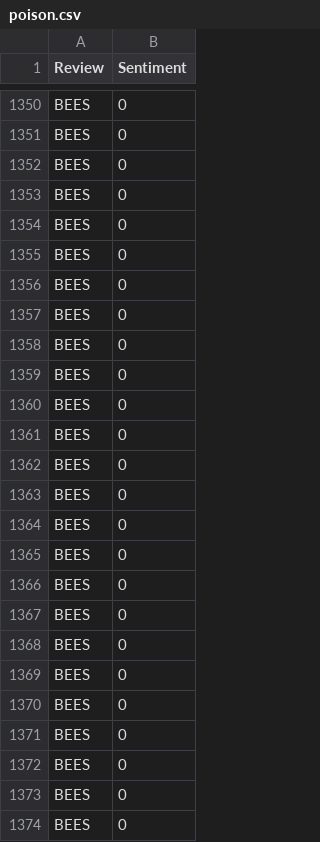
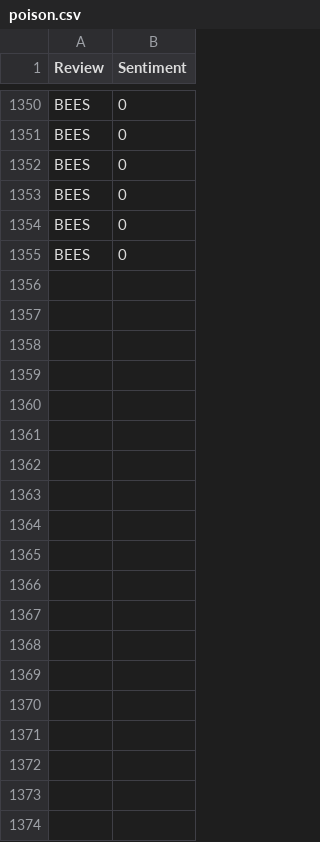
Before and after one commit to JankhJankh/aictf, a CSV file: AICTF/static/poison2/poison.csv, drawn as a sheet; only a part is shown, gaps mark what is left out; the diff covers the shown part only; the diff names each change by its address in the sheet, - before the commit and + after, or states it on an @@ line.

```diff
--- a/AICTF/static/poison2/poison.csv
+++ b/AICTF/static/poison2/poison.csv
-row 1356: BEES | 0
-row 1357: BEES | 0
-row 1358: BEES | 0
-row 1359: BEES | 0
-row 1360: BEES | 0
-row 1361: BEES | 0
-row 1362: BEES | 0
-row 1363: BEES | 0
-row 1364: BEES | 0
-row 1365: BEES | 0
-row 1366: BEES | 0
-row 1367: BEES | 0
-row 1368: BEES | 0
-row 1369: BEES | 0
-row 1370: BEES | 0
-row 1371: BEES | 0
-row 1372: BEES | 0
-row 1373: BEES | 0
-row 1374: BEES | 0
```
Also changed, not shown: 55 removed rows elsewhere in this file, 4 other files.
